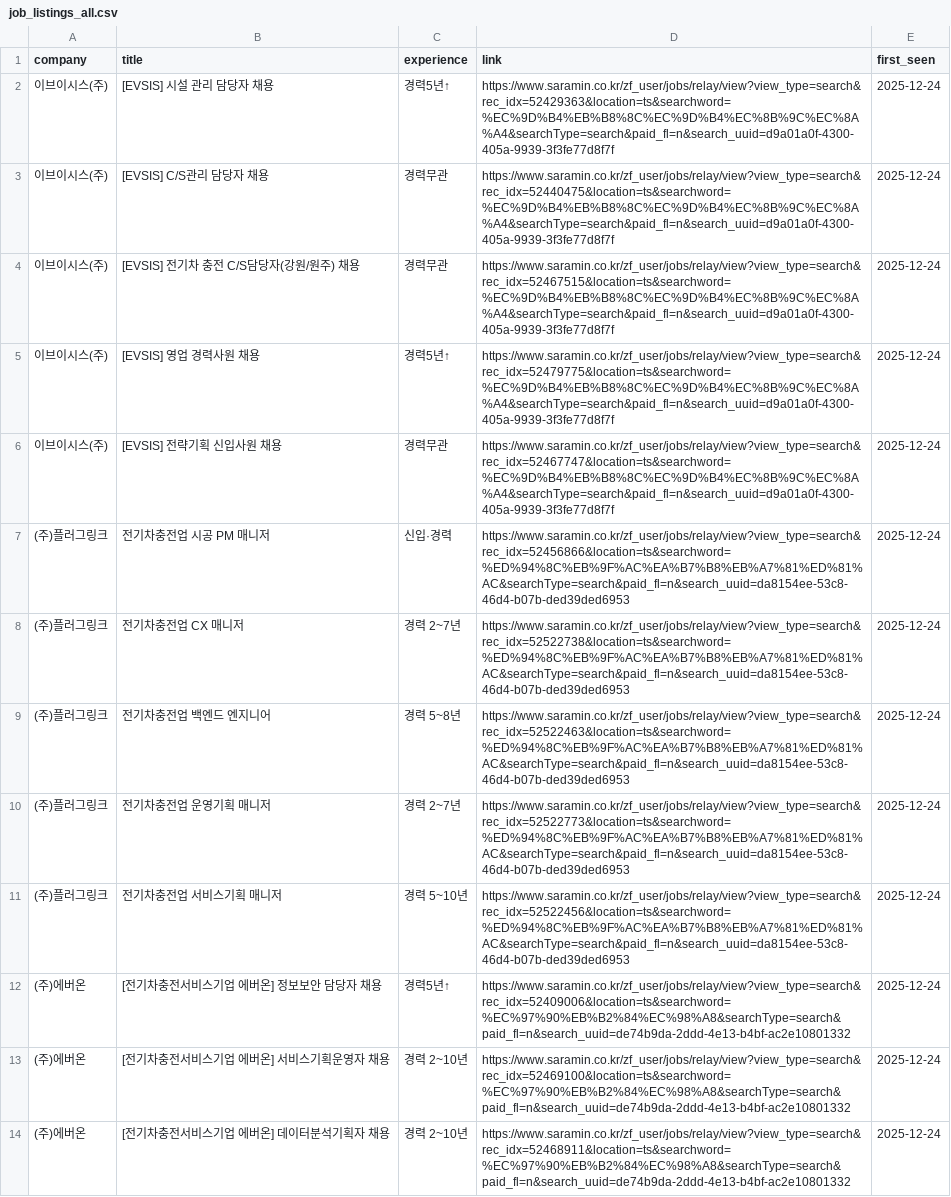
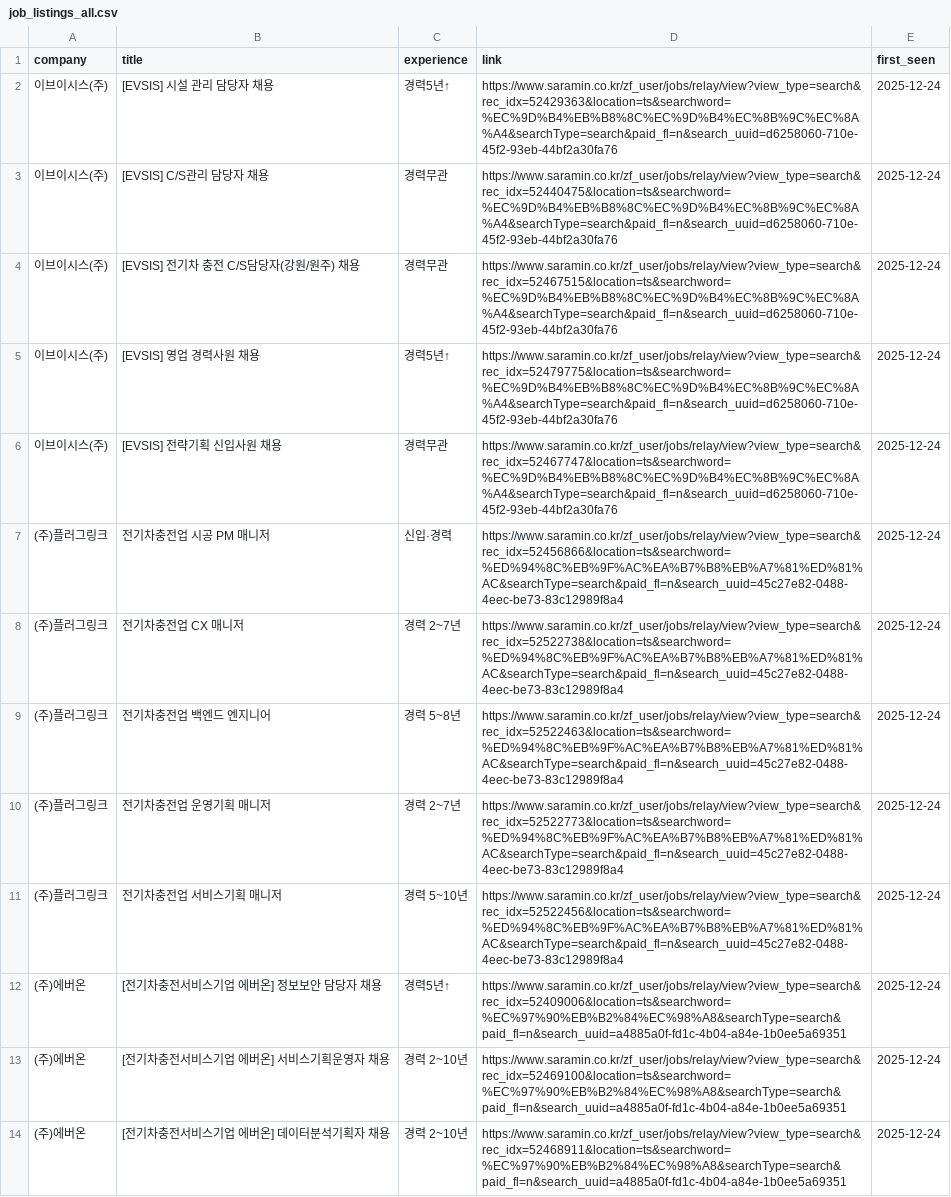
Before and after one commit to ian939/HR-crawler, a CSV file: job_listings_all.csv, drawn as a sheet; the diff names each change by its address in the sheet, - before the commit and + after, or states it on an @@ line.

```diff
--- a/job_listings_all.csv
+++ b/job_listings_all.csv
-D2 (link): https://www.saramin.co.kr/zf_user/jobs/relay/view?view_type=search&rec_idx=52429363&location=ts&searchword=%EC%9D%B4%EB%B8%8C%EC%9D%B4%EC%8B%9C%EC%8A%A4&searchType=search&paid_fl=n&search_uuid=d9a01a0f-4300-405a-9939-3f3fe77d8f7f
+D2 (link): https://www.saramin.co.kr/zf_user/jobs/relay/view?view_type=search&rec_idx=52429363&location=ts&searchword=%EC%9D%B4%EB%B8%8C%EC%9D%B4%EC%8B%9C%EC%8A%A4&searchType=search&paid_fl=n&search_uuid=d6258060-710e-45f2-93eb-44bf2a30fa76
-D3 (link): https://www.saramin.co.kr/zf_user/jobs/relay/view?view_type=search&rec_idx=52440475&location=ts&searchword=%EC%9D%B4%EB%B8%8C%EC%9D%B4%EC%8B%9C%EC%8A%A4&searchType=search&paid_fl=n&search_uuid=d9a01a0f-4300-405a-9939-3f3fe77d8f7f
+D3 (link): https://www.saramin.co.kr/zf_user/jobs/relay/view?view_type=search&rec_idx=52440475&location=ts&searchword=%EC%9D%B4%EB%B8%8C%EC%9D%B4%EC%8B%9C%EC%8A%A4&searchType=search&paid_fl=n&search_uuid=d6258060-710e-45f2-93eb-44bf2a30fa76
-D4 (link): https://www.saramin.co.kr/zf_user/jobs/relay/view?view_type=search&rec_idx=52467515&location=ts&searchword=%EC%9D%B4%EB%B8%8C%EC%9D%B4%EC%8B%9C%EC%8A%A4&searchType=search&paid_fl=n&search_uuid=d9a01a0f-4300-405a-9939-3f3fe77d8f7f
+D4 (link): https://www.saramin.co.kr/zf_user/jobs/relay/view?view_type=search&rec_idx=52467515&location=ts&searchword=%EC%9D%B4%EB%B8%8C%EC%9D%B4%EC%8B%9C%EC%8A%A4&searchType=search&paid_fl=n&search_uuid=d6258060-710e-45f2-93eb-44bf2a30fa76
-D5 (link): https://www.saramin.co.kr/zf_user/jobs/relay/view?view_type=search&rec_idx=52479775&location=ts&searchword=%EC%9D%B4%EB%B8%8C%EC%9D%B4%EC%8B%9C%EC%8A%A4&searchType=search&paid_fl=n&search_uuid=d9a01a0f-4300-405a-9939-3f3fe77d8f7f
+D5 (link): https://www.saramin.co.kr/zf_user/jobs/relay/view?view_type=search&rec_idx=52479775&location=ts&searchword=%EC%9D%B4%EB%B8%8C%EC%9D%B4%EC%8B%9C%EC%8A%A4&searchType=search&paid_fl=n&search_uuid=d6258060-710e-45f2-93eb-44bf2a30fa76
-D6 (link): https://www.saramin.co.kr/zf_user/jobs/relay/view?view_type=search&rec_idx=52467747&location=ts&searchword=%EC%9D%B4%EB%B8%8C%EC%9D%B4%EC%8B%9C%EC%8A%A4&searchType=search&paid_fl=n&search_uuid=d9a01a0f-4300-405a-9939-3f3fe77d8f7f
+D6 (link): https://www.saramin.co.kr/zf_user/jobs/relay/view?view_type=search&rec_idx=52467747&location=ts&searchword=%EC%9D%B4%EB%B8%8C%EC%9D%B4%EC%8B%9C%EC%8A%A4&searchType=search&paid_fl=n&search_uuid=d6258060-710e-45f2-93eb-44bf2a30fa76
-D7 (link): https://www.saramin.co.kr/zf_user/jobs/relay/view?view_type=search&rec_idx=52456866&location=ts&searchword=%ED%94%8C%EB%9F%AC%EA%B7%B8%EB%A7%81%ED%81%AC&searchType=search&paid_fl=n&search_uuid=da8154ee-53c8-46d4-b07b-ded39ded6953
+D7 (link): https://www.saramin.co.kr/zf_user/jobs/relay/view?view_type=search&rec_idx=52456866&location=ts&searchword=%ED%94%8C%EB%9F%AC%EA%B7%B8%EB%A7%81%ED%81%AC&searchType=search&paid_fl=n&search_uuid=45c27e82-0488-4eec-be73-83c12989f8a4
-D8 (link): https://www.saramin.co.kr/zf_user/jobs/relay/view?view_type=search&rec_idx=52522738&location=ts&searchword=%ED%94%8C%EB%9F%AC%EA%B7%B8%EB%A7%81%ED%81%AC&searchType=search&paid_fl=n&search_uuid=da8154ee-53c8-46d4-b07b-ded39ded6953
+D8 (link): https://www.saramin.co.kr/zf_user/jobs/relay/view?view_type=search&rec_idx=52522738&location=ts&searchword=%ED%94%8C%EB%9F%AC%EA%B7%B8%EB%A7%81%ED%81%AC&searchType=search&paid_fl=n&search_uuid=45c27e82-0488-4eec-be73-83c12989f8a4
-D9 (link): https://www.saramin.co.kr/zf_user/jobs/relay/view?view_type=search&rec_idx=52522463&location=ts&searchword=%ED%94%8C%EB%9F%AC%EA%B7%B8%EB%A7%81%ED%81%AC&searchType=search&paid_fl=n&search_uuid=da8154ee-53c8-46d4-b07b-ded39ded6953
+D9 (link): https://www.saramin.co.kr/zf_user/jobs/relay/view?view_type=search&rec_idx=52522463&location=ts&searchword=%ED%94%8C%EB%9F%AC%EA%B7%B8%EB%A7%81%ED%81%AC&searchType=search&paid_fl=n&search_uuid=45c27e82-0488-4eec-be73-83c12989f8a4
-D10 (link): https://www.saramin.co.kr/zf_user/jobs/relay/view?view_type=search&rec_idx=52522773&location=ts&searchword=%ED%94%8C%EB%9F%AC%EA%B7%B8%EB%A7%81%ED%81%AC&searchType=search&paid_fl=n&search_uuid=da8154ee-53c8-46d4-b07b-ded39ded6953
+D10 (link): https://www.saramin.co.kr/zf_user/jobs/relay/view?view_type=search&rec_idx=52522773&location=ts&searchword=%ED%94%8C%EB%9F%AC%EA%B7%B8%EB%A7%81%ED%81%AC&searchType=search&paid_fl=n&search_uuid=45c27e82-0488-4eec-be73-83c12989f8a4
-D11 (link): https://www.saramin.co.kr/zf_user/jobs/relay/view?view_type=search&rec_idx=52522456&location=ts&searchword=%ED%94%8C%EB%9F%AC%EA%B7%B8%EB%A7%81%ED%81%AC&searchType=search&paid_fl=n&search_uuid=da8154ee-53c8-46d4-b07b-ded39ded6953
+D11 (link): https://www.saramin.co.kr/zf_user/jobs/relay/view?view_type=search&rec_idx=52522456&location=ts&searchword=%ED%94%8C%EB%9F%AC%EA%B7%B8%EB%A7%81%ED%81%AC&searchType=search&paid_fl=n&search_uuid=45c27e82-0488-4eec-be73-83c12989f8a4
-D12 (link): https://www.saramin.co.kr/zf_user/jobs/relay/view?view_type=search&rec_idx=52409006&location=ts&searchword=%EC%97%90%EB%B2%84%EC%98%A8&searchType=search&paid_fl=n&search_uuid=de74b9da-2ddd-4e13-b4bf-ac2e10801332
+D12 (link): https://www.saramin.co.kr/zf_user/jobs/relay/view?view_type=search&rec_idx=52409006&location=ts&searchword=%EC%97%90%EB%B2%84%EC%98%A8&searchType=search&paid_fl=n&search_uuid=a4885a0f-fd1c-4b04-a84e-1b0ee5a69351
-D13 (link): https://www.saramin.co.kr/zf_user/jobs/relay/view?view_type=search&rec_idx=52469100&location=ts&searchword=%EC%97%90%EB%B2%84%EC%98%A8&searchType=search&paid_fl=n&search_uuid=de74b9da-2ddd-4e13-b4bf-ac2e10801332
+D13 (link): https://www.saramin.co.kr/zf_user/jobs/relay/view?view_type=search&rec_idx=52469100&location=ts&searchword=%EC%97%90%EB%B2%84%EC%98%A8&searchType=search&paid_fl=n&search_uuid=a4885a0f-fd1c-4b04-a84e-1b0ee5a69351
-D14 (link): https://www.saramin.co.kr/zf_user/jobs/relay/view?view_type=search&rec_idx=52468911&location=ts&searchword=%EC%97%90%EB%B2%84%EC%98%A8&searchType=search&paid_fl=n&search_uuid=de74b9da-2ddd-4e13-b4bf-ac2e10801332
+D14 (link): https://www.saramin.co.kr/zf_user/jobs/relay/view?view_type=search&rec_idx=52468911&location=ts&searchword=%EC%97%90%EB%B2%84%EC%98%A8&searchType=search&paid_fl=n&search_uuid=a4885a0f-fd1c-4b04-a84e-1b0ee5a69351
```
Also changed, not shown: 2 other files.
